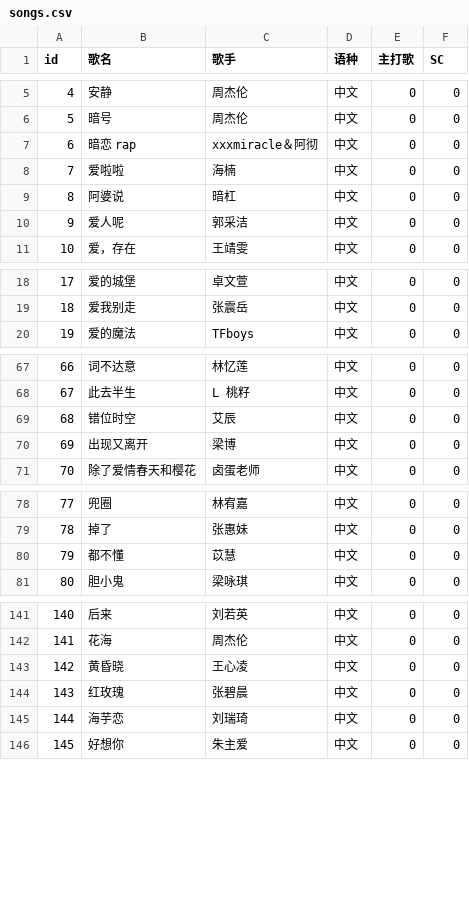
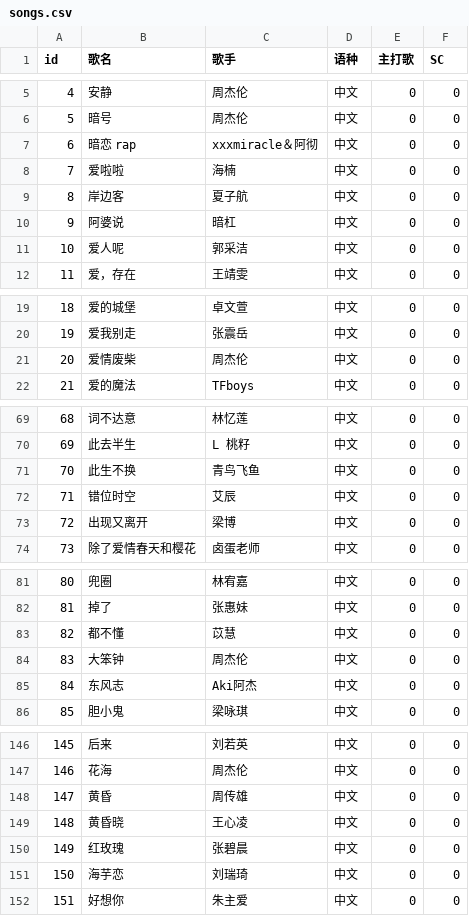
Before and after one commit to UrsaMinorzzz/getsu-song-list, a CSV file: src/data/songs.csv, drawn as a sheet; only a part is shown, gaps mark what is left out; addresses are those after the commit; the diff covers the shown part only; the diff names each change by its address in the sheet, - before the commit and + after, or states it on an @@ line.

```diff
--- a/src/data/songs.csv
+++ b/src/data/songs.csv
+row 9: 8 | 岸边客 | 夏子航 | 中文 | 0 | 0
@@ column A (id) renumbered from row 10 down @@
+row 21: 20 | 爱情废柴 | 周杰伦 | 中文 | 0 | 0
+row 71: 70 | 此生不换 | 青鸟飞鱼 | 中文 | 0 | 0
+row 84: 83 | 大笨钟 | 周杰伦 | 中文 | 0 | 0
+row 85: 84 | 东风志 | Aki阿杰 | 中文 | 0 | 0
+row 148: 147 | 黄昏 | 周传雄 | 中文 | 0 | 0
```
Also changed, not shown: 10 added rows and 1 edited cell elsewhere in this file, 7 other files.
